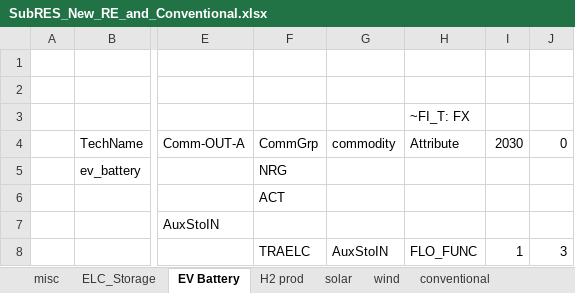
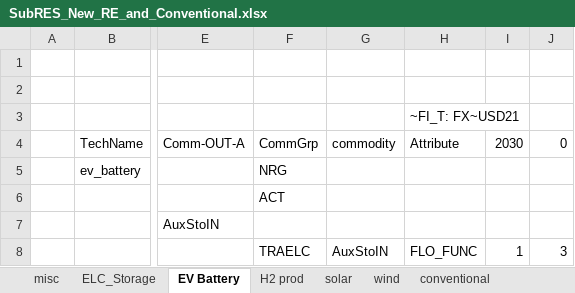
Before and after one commit to akanudia/VerveStacks_NZL_EECA, an Excel workbook: SubRES_Tmpl/SubRES_New_RE_and_Conventional.xlsx, sheet EV Battery, drawn as a sheet; only a part is shown, gaps mark what is left out; values as stored, in another font and other column widths than the file's, no borders; the diff names each change by its address in the sheet, - before the commit and + after, or states it on an @@ line.

```diff
--- a/SubRES_Tmpl/SubRES_New_RE_and_Conventional.xlsx (sheet EV Battery)
+++ b/SubRES_Tmpl/SubRES_New_RE_and_Conventional.xlsx (sheet EV Battery)
-H3 (Attribute): ~FI_T: FX
+H3 (Attribute): ~FI_T: FX~USD21
```
Also changed, not shown: sheet conventional, SubRES_Tmpl/SubRES_NewTech_AGR_TUI.xlsx, SubRES_Tmpl/SubRES_NewTransport-TUI.xlsx, 20 other files.
